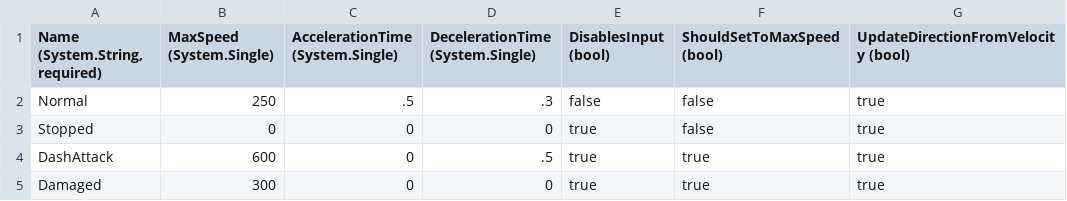
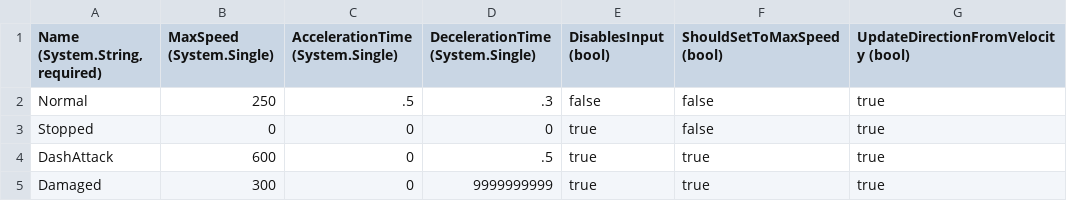
Before and after one commit to vchelaru/RocketBoxers, a CSV file: RocketBoxers/Content/Entities/Player/TopDownValues.csv, drawn as a sheet.

Commit message:
Player damage
Making it so a player always faces in the direction of the attacker when taking damage.
Made it so the launching calculations are coming from the attacker's position.

```diff
--- a/RocketBoxers/Content/Entities/Player/TopDownValues.csv
+++ b/RocketBoxers/Content/Entities/Player/TopDownValues.csv
@@ -4,2 +4,2 @@ Stopped,0,0,0,true,false,true
 DashAttack,600,0,.5,true,true,true
-Damaged,300,0,0,true,true,true
+Damaged,300,0,9999999999,true,true,true
```
Also changed, not shown: 3 other files.
